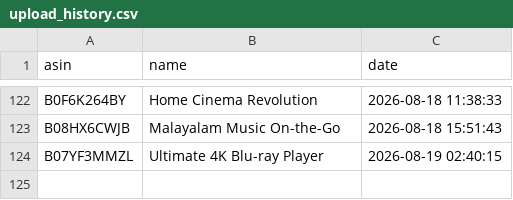
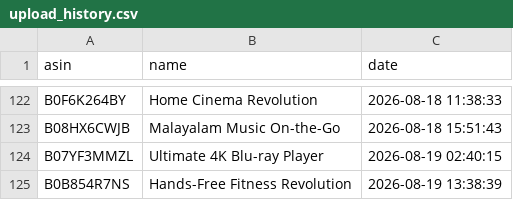
Before and after one commit to smartcartindiaofficial-coder/SmartCart-India, a CSV file: upload_history.csv, drawn as a sheet; only a part is shown, gaps mark what is left out.

```diff
--- a/upload_history.csv
+++ b/upload_history.csv
@@ -124 +124,2 @@ B08HX6CWJB,Malayalam Music On-the-Go,2026-08-18 15:51:43
 B07YF3MMZL,Ultimate 4K Blu-ray Player,2026-08-19 02:40:15
+B0B854R7NS,Hands-Free Fitness Revolution,2026-08-19 13:38:39
```
Also changed, not shown: 21 other files.
